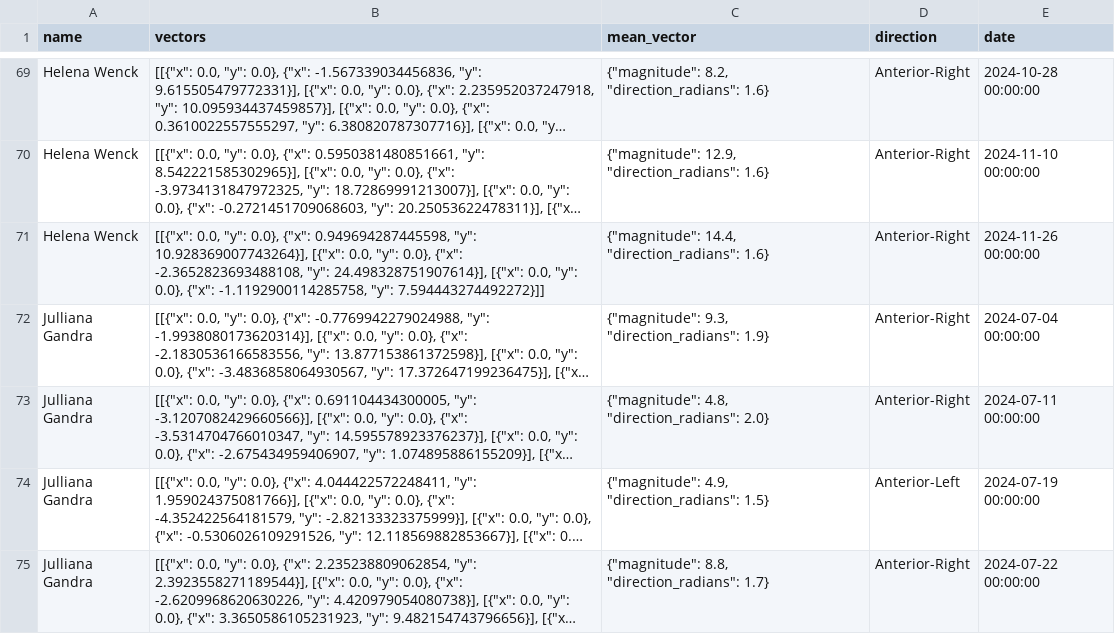
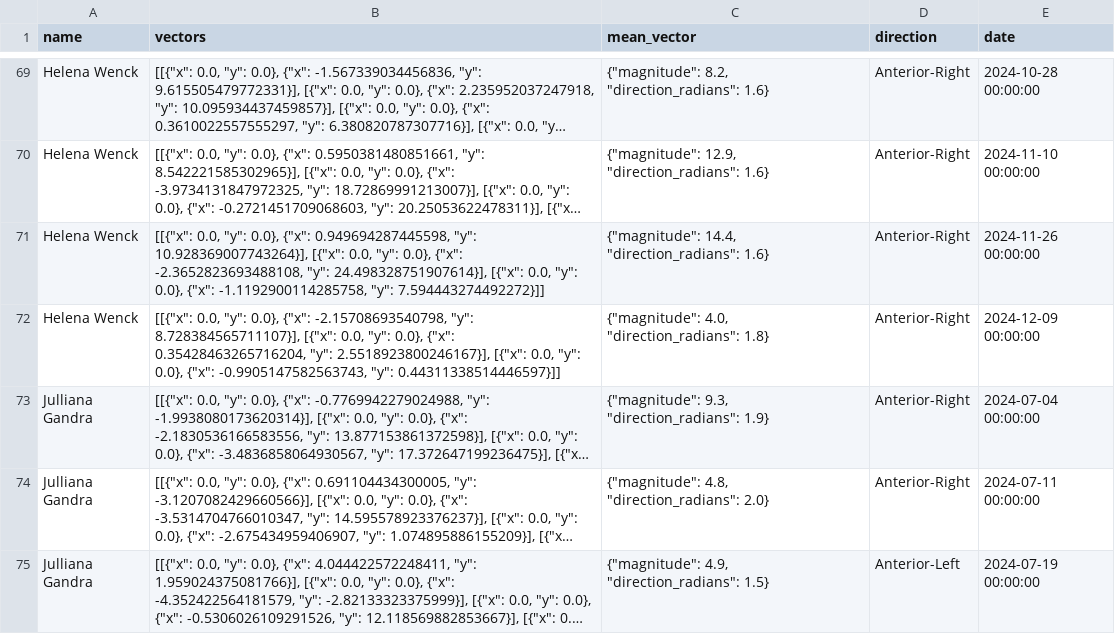
Before and after one commit to vicossich/cmj-displacement, a CSV file: output_vectors.csv, drawn as a sheet; only a part is shown, gaps mark what is left out; the shorter side is filled out with more unchanged rows; long unchanged cells end in …; the diff names each change by its address in the sheet, - before the commit and + after, or states it on an @@ line.

Commit message:
Add files via upload
more data

```diff
--- a/output_vectors.csv
+++ b/output_vectors.csv
+row 72: Helena Wenck | [[{"x": 0.0, "y": 0.0}, {"x": -2.15708693540798, "y": 8.728384565711107}], [{"x": 0.0, "y": 0.0}, {"x": 0.35428463265716204, "y": 2.5518923800246167}], [{"x": 0.0, "y": 0.0}, {"x": -0.9905147582563743, "y": 0.44311338514446597}]] | {"magnitude": 4.0, "direction_radians": 1.8} | Anterior-Right | 2024-12-09 00:00:00
```
